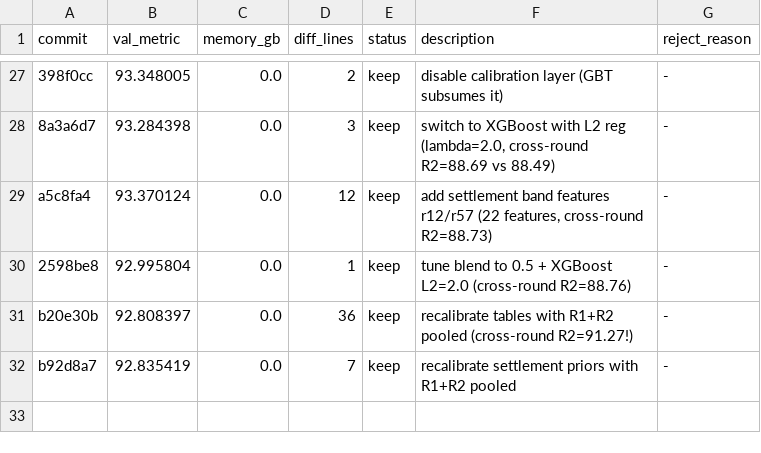
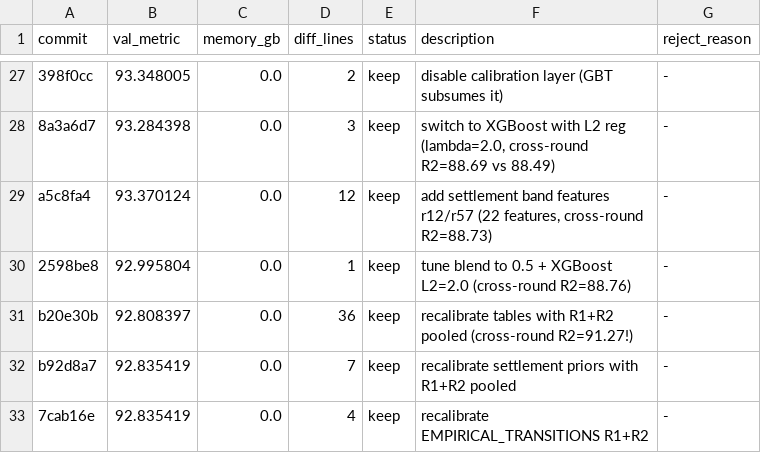
Before and after one commit to Codehagen/ai-nm-2026, a TSV file: tasks/astar-island/results.tsv, drawn as a sheet; only a part is shown, gaps mark what is left out.

Commit message:
experiment: recalibrate EMPIRICAL_TRANSITIONS with R1+R2 pooled data

```diff
--- a/tasks/astar-island/results.tsv
+++ b/tasks/astar-island/results.tsv
@@ -32 +32,2 @@ b20e30b	92.808397	0.0	36	keep	recalibrate tables with R1+R2 pooled (cross-round
 b92d8a7	92.835419	0.0	7	keep	recalibrate settlement priors with R1+R2 pooled	-
+7cab16e	92.835419	0.0	4	keep	recalibrate EMPIRICAL_TRANSITIONS R1+R2	-
```
Also changed, not shown: 1 other file.
